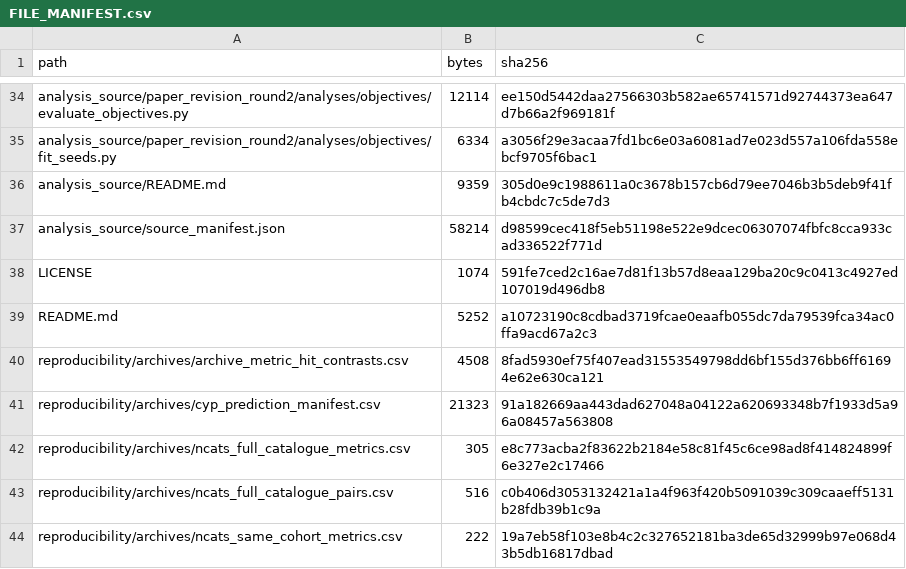
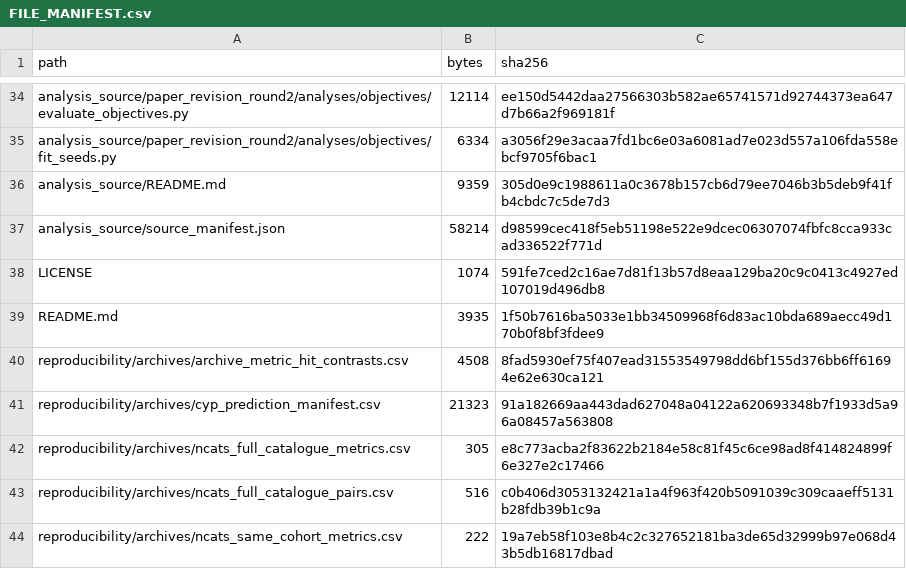
Before and after one commit to BOYA1999/Training-objectives-and-the-apparent-value, a CSV file: FILE_MANIFEST.csv, drawn as a sheet; only a part is shown, gaps mark what is left out.

```diff
--- a/FILE_MANIFEST.csv
+++ b/FILE_MANIFEST.csv
@@ -38,3 +38,3 @@ analysis_source/source_manifest.json,58214,d98599cec418f5eb51198e522e9dcec063070
 LICENSE,1074,591fe7ced2c16ae7d81f13b57d8eaa129ba20c9c0413c4927ed107019d496db8
-README.md,5252,a10723190c8cdbad3719fcae0eaafb055dc7da79539fca34ac0ffa9acd67a2c3
+README.md,3935,1f50b7616ba5033e1bb34509968f6d83ac10bda689aecc49d170b0f8bf3fdee9
 reproducibility/archives/archive_metric_hit_contrasts.csv,4508,8fad5930ef75f407ead31553549798dd6bf155d376bb6ff61694e62e630ca121
```
Also changed, not shown: 1 other file.
